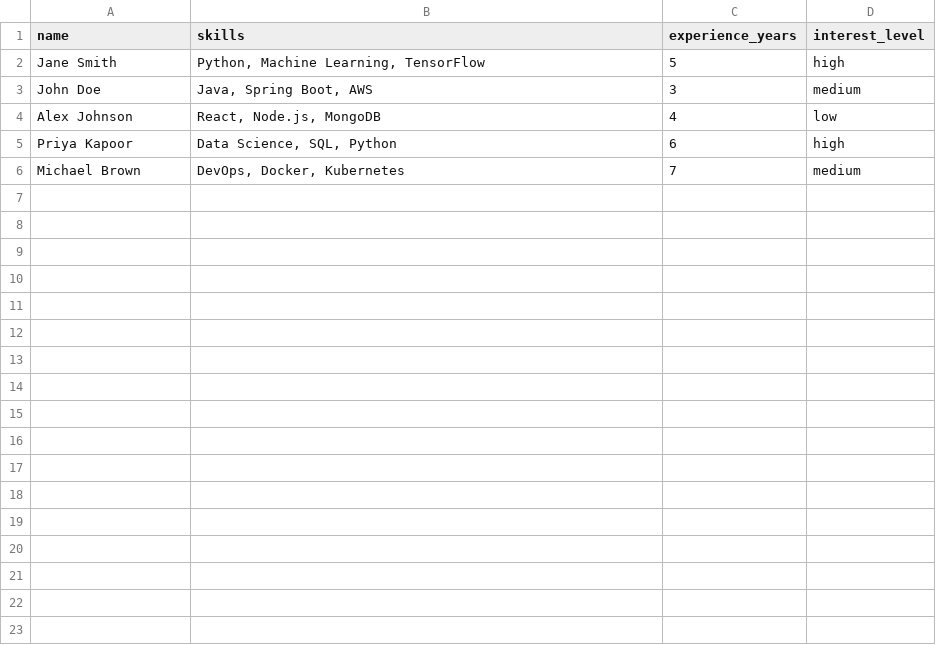
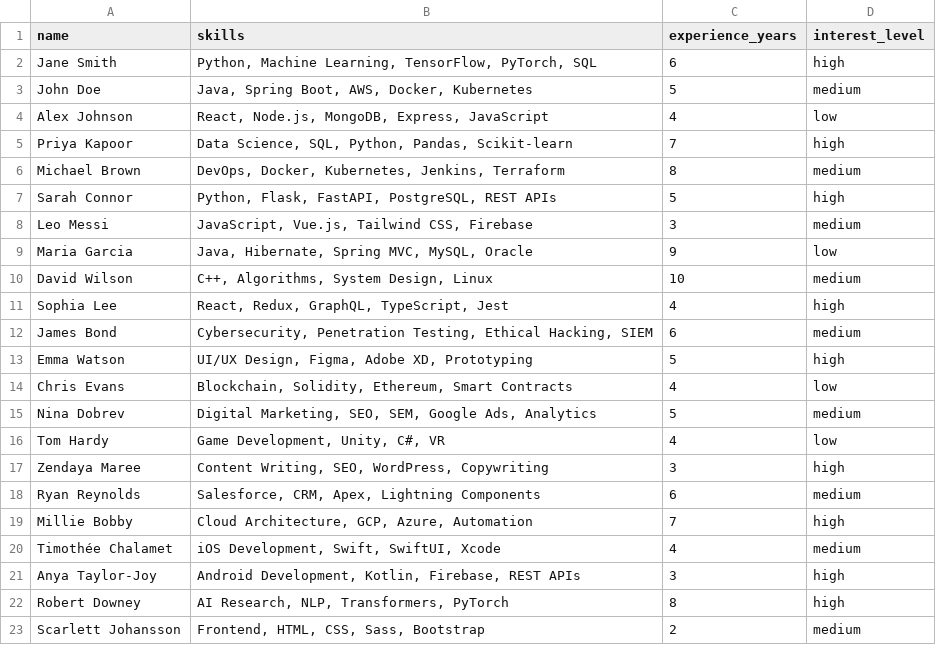
Before and after one commit to koi-bito/AI-Powered-Talent-Scouting-Engagement-Agent, a CSV file: data/sample_candidates.csv, drawn as a sheet.

Commit message:
Update sample_candidates.csv

```diff
--- a/data/sample_candidates.csv
+++ b/data/sample_candidates.csv
@@ -1,6 +1,23 @@
 name,skills,experience_years,interest_level
-Jane Smith,"Python, Machine Learning, TensorFlow",5,high
-John Doe,"Java, Spring Boot, AWS",3,medium
-Alex Johnson,"React, Node.js, MongoDB",4,low
-Priya Kapoor,"Data Science, SQL, Python",6,high
-Michael Brown,"DevOps, Docker, Kubernetes",7,medium
+Jane Smith,"Python, Machine Learning, TensorFlow, PyTorch, SQL",6,high
+John Doe,"Java, Spring Boot, AWS, Docker, Kubernetes",5,medium
+Alex Johnson,"React, Node.js, MongoDB, Express, JavaScript",4,low
+Priya Kapoor,"Data Science, SQL, Python, Pandas, Scikit-learn",7,high
+Michael Brown,"DevOps, Docker, Kubernetes, Jenkins, Terraform",8,medium
+Sarah Connor,"Python, Flask, FastAPI, PostgreSQL, REST APIs",5,high
+Leo Messi,"JavaScript, Vue.js, Tailwind CSS, Firebase",3,medium
+Maria Garcia,"Java, Hibernate, Spring MVC, MySQL, Oracle",9,low
+David Wilson,"C++, Algorithms, System Design, Linux",10,medium
+Sophia Lee,"React, Redux, GraphQL, TypeScript, Jest",4,high
+James Bond,"Cybersecurity, Penetration Testing, Ethical Hacking, SIEM",6,medium
+Emma Watson,"UI/UX Design, Figma, Adobe XD, Prototyping",5,high
+Chris Evans,"Blockchain, Solidity, Ethereum, Smart Contracts",4,low
+Nina Dobrev,"Digital Marketing, SEO, SEM, Google Ads, Analytics",5,medium
+Tom Hardy,"Game Development, Unity, C#, VR",4,low
+Zendaya Maree,"Content Writing, SEO, WordPress, Copywriting",3,high
+Ryan Reynolds,"Salesforce, CRM, Apex, Lightning Components",6,medium
+Millie Bobby,"Cloud Architecture, GCP, Azure, Automation",7,high
+Timothée Chalamet,"iOS Development, Swift, SwiftUI, Xcode",4,medium
+Anya Taylor-Joy,"Android Development, Kotlin, Firebase, REST APIs",3,high
+Robert Downey,"AI Research, NLP, Transformers, PyTorch",8,high
+Scarlett Johansson,"Frontend, HTML, CSS, Sass, Bootstrap",2,medium
```
